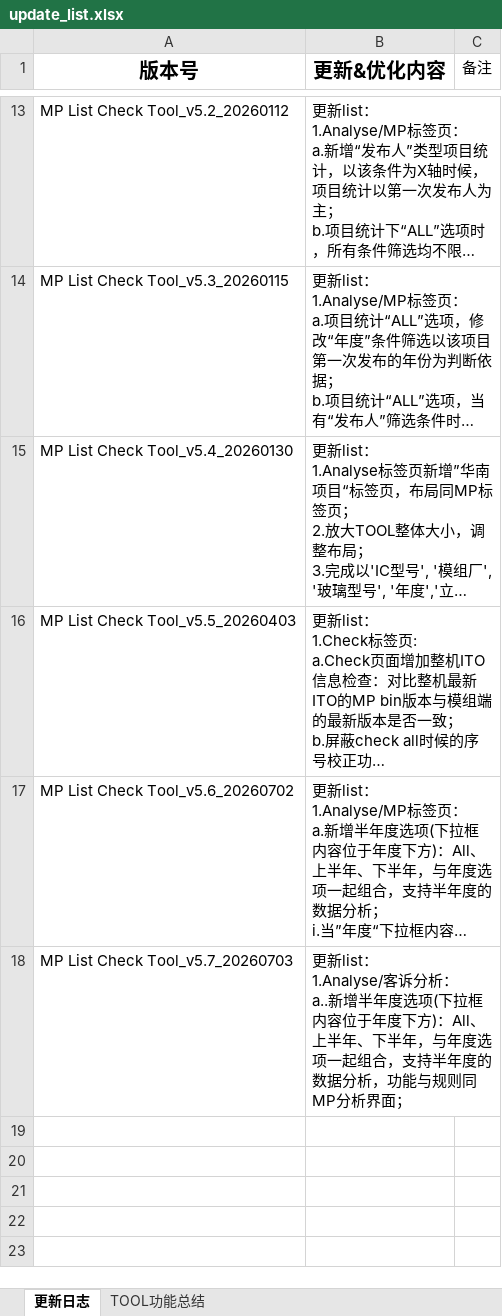
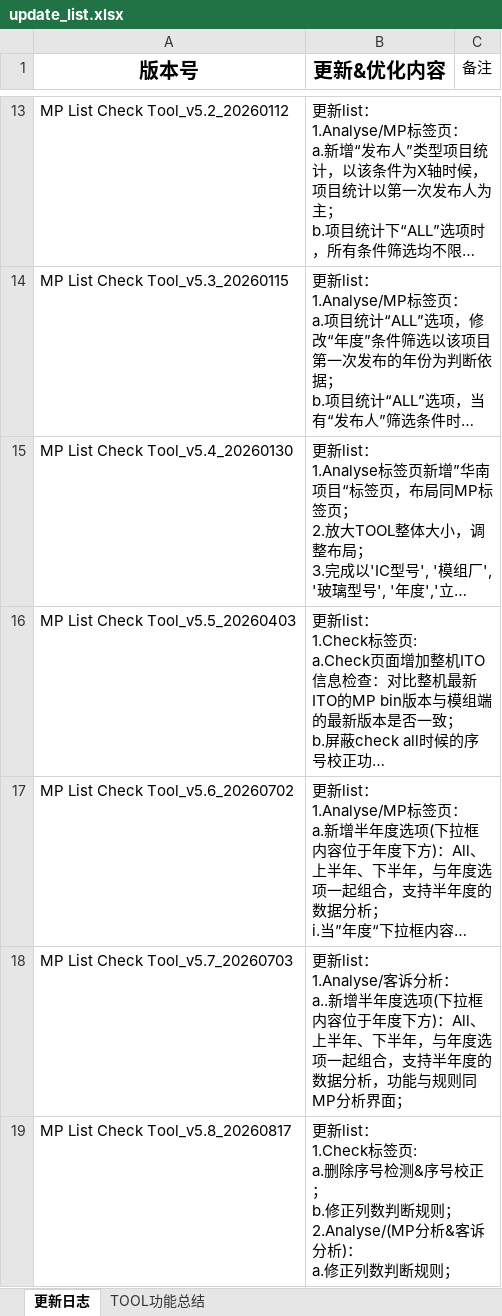
Before and after one commit to heqie/MP_TOOL_PROJECT, an Excel workbook: log/update_list.xlsx, sheet 更新日志, drawn as a sheet; only a part is shown, gaps mark what is left out; long unchanged cells end in …; values as stored, in another font and other column widths than the file's, no borders; charts and pictures not drawn; ↵ is a line break in a cell; the diff names each change by its address in the sheet, - before the commit and + after, or states it on an @@ line.

```diff
--- a/log/update_list.xlsx (sheet 更新日志)
+++ b/log/update_list.xlsx (sheet 更新日志)
+row 19: MP List Check Tool_v5.8_20260817 | 更新list： ↵ 1.Check标签页: ↵ a.删除序号检测&序号校正； ↵ b.修正列数判断规则； ↵ 2.Analyse/(MP分析&客诉分析)： ↵ a.修正列数判断规则；
```
Also changed, not shown: compare_information.xlsx, 5 other files.
